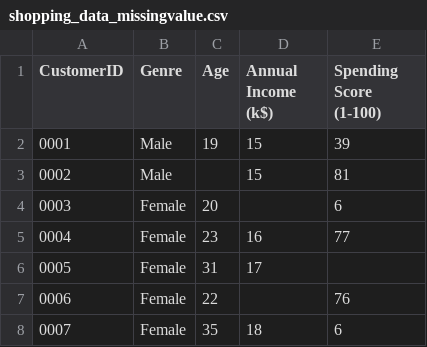
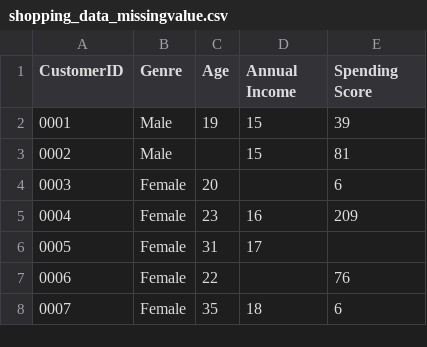
Before and after one commit to yuliapratiwi169/Statistika_Dataset, a CSV file: shopping_data_missingvalue.csv, drawn as a sheet; only a part is shown.

Commit message:
Update shopping_data_missingvalue.csv

```diff
--- a/shopping_data_missingvalue.csv
+++ b/shopping_data_missingvalue.csv
@@ -1,2 +1,2 @@
-CustomerID,Genre,Age,Annual Income (k$),Spending Score (1-100)
+CustomerID,Genre,Age,Annual Income ,Spending Score
 0001,Male,19,15,39
@@ -4,3 +4,3 @@ CustomerID,Genre,Age,Annual Income (k$),Spending Score (1-100)
 0003,Female,20,,6
-0004,Female,23,16,77
+0004,Female,23,16,209
 0005,Female,31,17,
```
